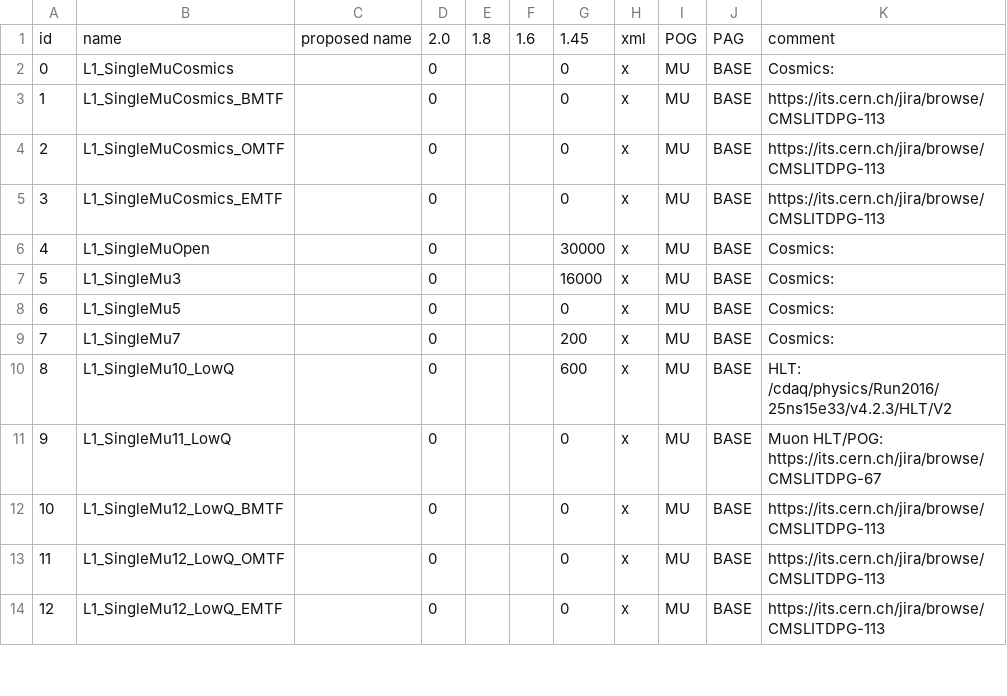
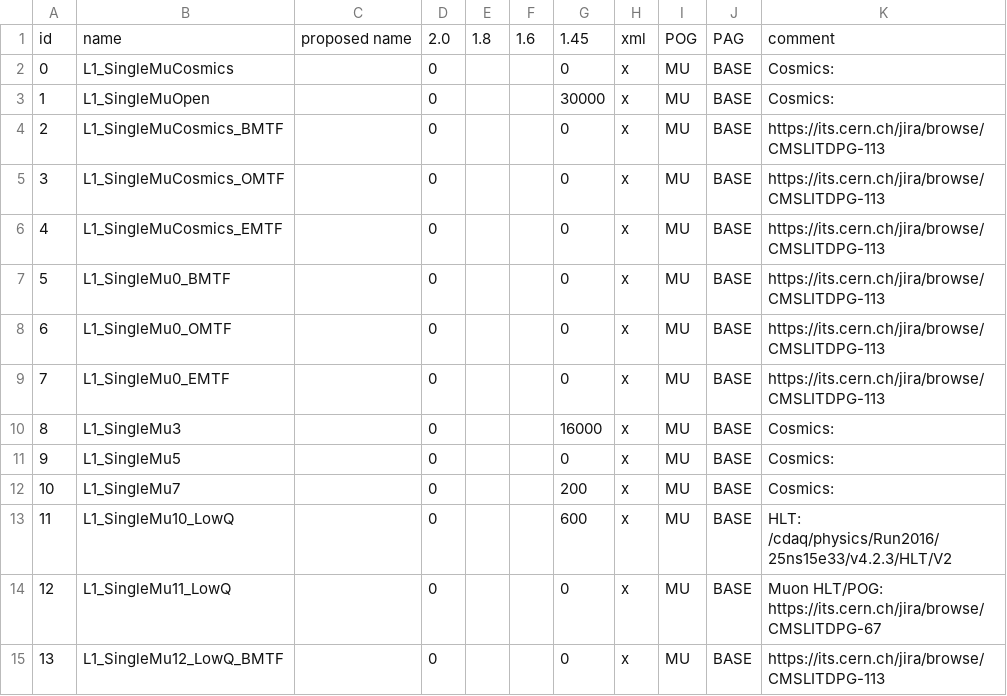
Before and after one commit to cms-l1-dpg/2017-pp-menu-dev, a CSV file: Apr12/L1MenuId.csv, drawn as a sheet; only a part is shown; the shorter side is filled out with more unchanged rows; addresses are those after the commit; the diff names each change by its address in the sheet, - before the commit and + after, or states it on an @@ line.

Commit message:
https://its.cern.ch/jira/browse/CMSLITDPG-113 adding L1_SingleMu0_XMTF

```diff
--- a/Apr12/L1MenuId.csv
+++ b/Apr12/L1MenuId.csv
+row 3: 1 | L1_SingleMuOpen |  | 0 |  |  | 30000 | x | MU | BASE | Cosmics:
@@ column A renumbered between rows 4 and 31 @@
+row 7: 5 | L1_SingleMu0_BMTF |  | 0 |  |  | 0 | x | MU | BASE | https://its.cern.ch/jira/browse/CMSLITDPG-113
-B8: L1_SingleMuOpen
+B8: L1_SingleMu0_OMTF
-G8: 30000
+G8: 0
-K8: Cosmics:
+K8: https://its.cern.ch/jira/browse/CMSLITDPG-113
+row 9: 7 | L1_SingleMu0_EMTF |  | 0 |  |  | 0 | x | MU | BASE | https://its.cern.ch/jira/browse/CMSLITDPG-113
```
Also changed, not shown: 3 other files.
